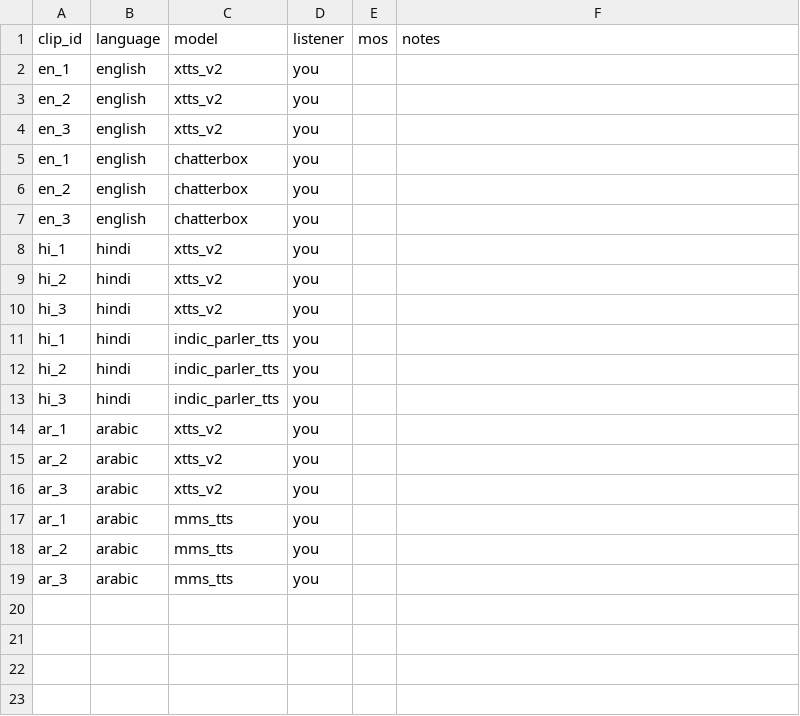
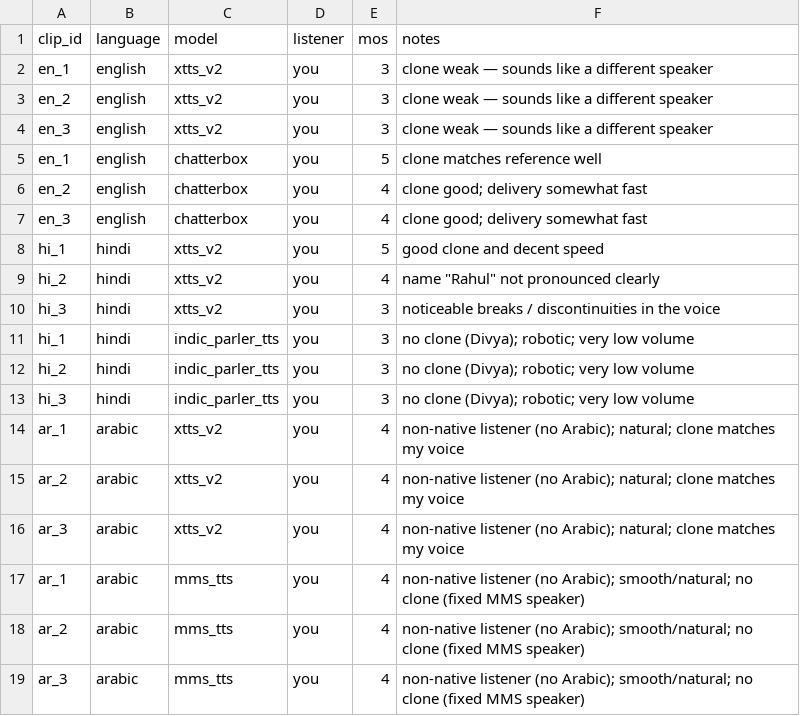
Before and after one commit to Pavan8421/infinia, a CSV file: eval/mos_sheet.csv, drawn as a sheet.

```diff
--- a/eval/mos_sheet.csv
+++ b/eval/mos_sheet.csv
@@ -1,19 +1,19 @@
 clip_id,language,model,listener,mos,notes
-en_1,english,xtts_v2,you,,
-en_2,english,xtts_v2,you,,
-en_3,english,xtts_v2,you,,
-en_1,english,chatterbox,you,,
-en_2,english,chatterbox,you,,
-en_3,english,chatterbox,you,,
-hi_1,hindi,xtts_v2,you,,
-hi_2,hindi,xtts_v2,you,,
-hi_3,hindi,xtts_v2,you,,
-hi_1,hindi,indic_parler_tts,you,,
-hi_2,hindi,indic_parler_tts,you,,
-hi_3,hindi,indic_parler_tts,you,,
-ar_1,arabic,xtts_v2,you,,
-ar_2,arabic,xtts_v2,you,,
-ar_3,arabic,xtts_v2,you,,
-ar_1,arabic,mms_tts,you,,
-ar_2,arabic,mms_tts,you,,
-ar_3,arabic,mms_tts,you,,
+en_1,english,xtts_v2,you,3,clone weak — sounds like a different speaker
+en_2,english,xtts_v2,you,3,clone weak — sounds like a different speaker
+en_3,english,xtts_v2,you,3,clone weak — sounds like a different speaker
+en_1,english,chatterbox,you,5,clone matches reference well
+en_2,english,chatterbox,you,4,clone good; delivery somewhat fast
+en_3,english,chatterbox,you,4,clone good; delivery somewhat fast
+hi_1,hindi,xtts_v2,you,5,good clone and decent speed
+hi_2,hindi,xtts_v2,you,4,name "Rahul" not pronounced clearly
+hi_3,hindi,xtts_v2,you,3,noticeable breaks / discontinuities in the voice
+hi_1,hindi,indic_parler_tts,you,3,no clone (Divya); robotic; very low volume
+hi_2,hindi,indic_parler_tts,you,3,no clone (Divya); robotic; very low volume
+hi_3,hindi,indic_parler_tts,you,3,no clone (Divya); robotic; very low volume
+ar_1,arabic,xtts_v2,you,4,non-native listener (no Arabic); natural; clone matches my voice
+ar_2,arabic,xtts_v2,you,4,non-native listener (no Arabic); natural; clone matches my voice
+ar_3,arabic,xtts_v2,you,4,non-native listener (no Arabic); natural; clone matches my voice
+ar_1,arabic,mms_tts,you,4,non-native listener (no Arabic); smooth/natural; no clone (fixed MMS speaker)
+ar_2,arabic,mms_tts,you,4,non-native listener (no Arabic); smooth/natural; no clone (fixed MMS speaker)
+ar_3,arabic,mms_tts,you,4,non-native listener (no Arabic); smooth/natural; no clone (fixed MMS speaker)
```
Also changed, not shown: 4 other files.
